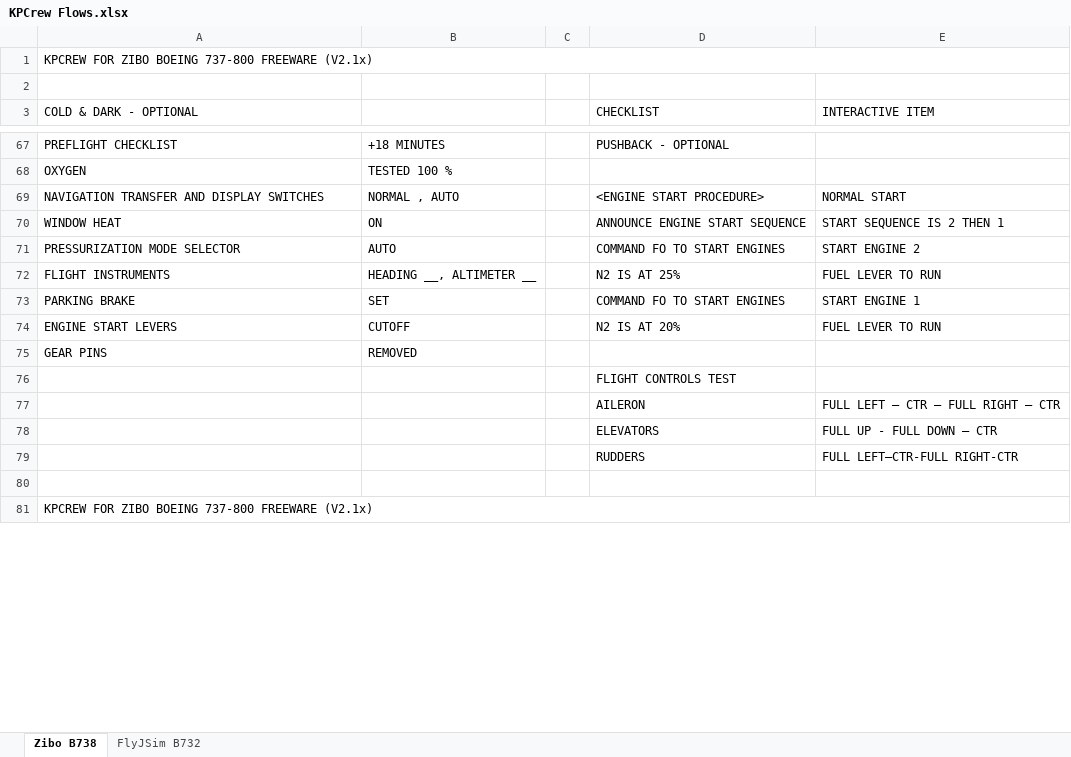
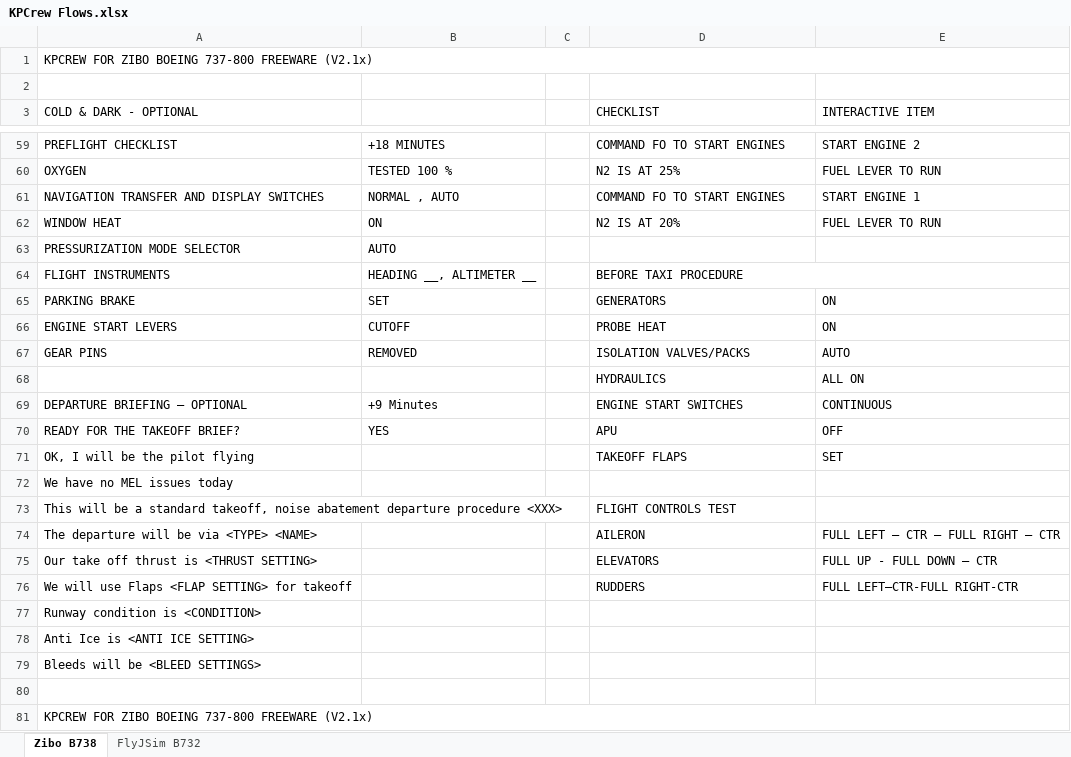
Before and after one commit to prokopiu/kpcrew, an Excel workbook: documentation/KPCrew Flows.xlsx, sheet Zibo B738, drawn as a sheet; only a part is shown, gaps mark what is left out; values as stored, in another font and other column widths than the file's, no cell formats; removed rows and columns are numbered as before the commit, all else as after; the diff covers the shown part only; the diff names each change by its address in the sheet, - before the commit and + after, or states it on an @@ line.

```diff
--- a/documentation/KPCrew Flows.xlsx (sheet Zibo B738)
+++ b/documentation/KPCrew Flows.xlsx (sheet Zibo B738)
-D59 (CHECKLIST): PUSHBACK - OPTIONAL
+D59 (CHECKLIST): COMMAND FO TO START ENGINES
-E59 (INTERACTIVE ITEM): (empty)
+E59 (INTERACTIVE ITEM): START ENGINE 2
-D60 (CHECKLIST): (empty)
+D60 (CHECKLIST): N2 IS AT 25%
-E60 (INTERACTIVE ITEM): (empty)
+E60 (INTERACTIVE ITEM): FUEL LEVER TO RUN
-D61 (CHECKLIST): <ENGINE START PROCEDURE>
+D61 (CHECKLIST): COMMAND FO TO START ENGINES
-E61 (INTERACTIVE ITEM): NORMAL START
+E61 (INTERACTIVE ITEM): START ENGINE 1
-D62 (CHECKLIST): ANNOUNCE ENGINE START SEQUENCE
+D62 (CHECKLIST): N2 IS AT 20%
-E62 (INTERACTIVE ITEM): START SEQUENCE IS 2 THEN 1
+E62 (INTERACTIVE ITEM): FUEL LEVER TO RUN
-D63 (CHECKLIST): COMMAND FO TO START ENGINES
+D63 (CHECKLIST): (empty)
-E63 (INTERACTIVE ITEM): START ENGINE 2
+E63 (INTERACTIVE ITEM): (empty)
-D64 (CHECKLIST): N2 IS AT 25%
+D64 (CHECKLIST): BEFORE TAXI PROCEDURE
+D64:E64 merged
-E64 (INTERACTIVE ITEM): FUEL LEVER TO RUN
+E64 (INTERACTIVE ITEM): (empty)
-D65 (CHECKLIST): COMMAND FO TO START ENGINES
+D65 (CHECKLIST): GENERATORS
-E65 (INTERACTIVE ITEM): START ENGINE 1
+E65 (INTERACTIVE ITEM): ON
-D66 (CHECKLIST): N2 IS AT 20%
+D66 (CHECKLIST): PROBE HEAT
-E66 (INTERACTIVE ITEM): FUEL LEVER TO RUN
+E66 (INTERACTIVE ITEM): ON
-D67 (CHECKLIST): (empty)
+D67 (CHECKLIST): ISOLATION VALVES/PACKS
-E67 (INTERACTIVE ITEM): (empty)
+E67 (INTERACTIVE ITEM): AUTO
-row 76:  |  |  | FLIGHT CONTROLS TEST
+row 68:  |  |  | HYDRAULICS | ALL ON
+row 69: DEPARTURE BRIEFING – OPTIONAL | +9 Minutes |  | ENGINE START SWITCHES | CONTINUOUS
+row 70: READY FOR THE TAKEOFF BRIEF? | YES |  | APU | OFF
+row 71: OK, I will be the pilot flying |  |  | TAKEOFF FLAPS | SET
+row 72: We have no MEL issues today
+row 73: This will be a standard takeoff, noise abatement departure procedure <XXX> |  |  | FLIGHT CONTROLS TEST
-A74 (COLD & DARK - OPTIONAL): (empty)
+A74 (COLD & DARK - OPTIONAL): The departure will be via <TYPE> <NAME>
-A75 (COLD & DARK - OPTIONAL): (empty)
+A75 (COLD & DARK - OPTIONAL): Our take off thrust is <THRUST SETTING>
-A76 (COLD & DARK - OPTIONAL): (empty)
+A76 (COLD & DARK - OPTIONAL): We will use Flaps <FLAP SETTING> for takeoff
+row 77: Runway condition is <CONDITION>
+row 78: Anti Ice is <ANTI ICE SETTING>
+row 79: Bleeds will be <BLEED SETTINGS>
```
Also changed, not shown: 80 added rows, 95 removed rows, 80 edited cells and merged cells elsewhere in this sheet, cell formats, 4 other files.
